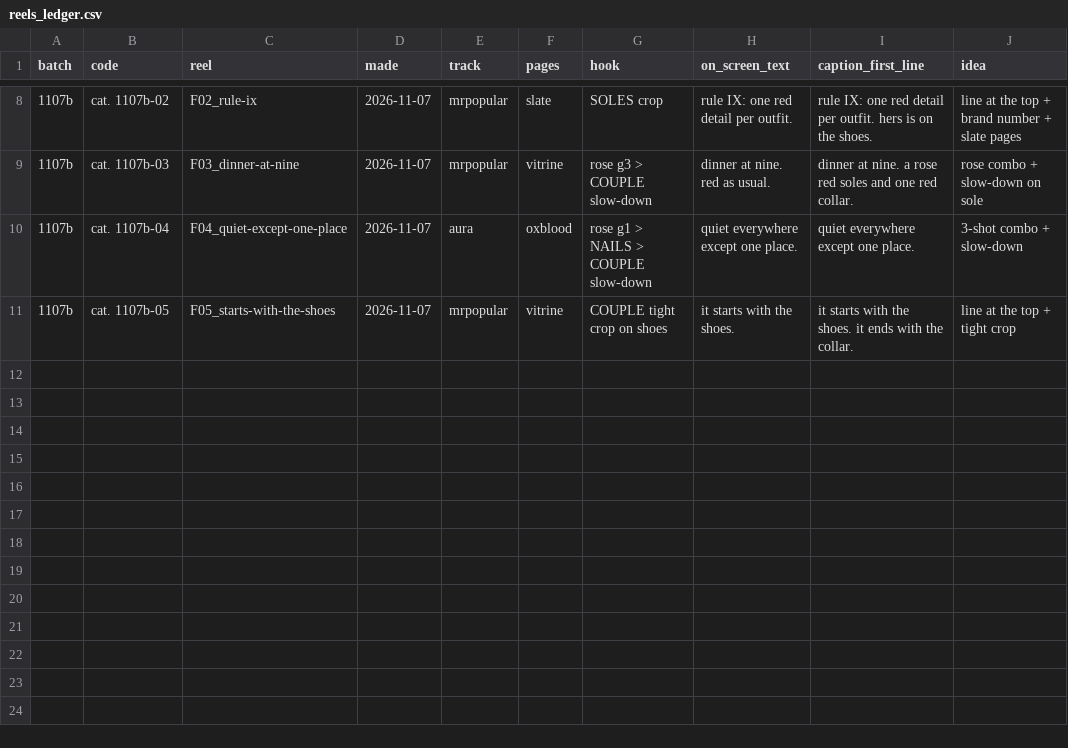
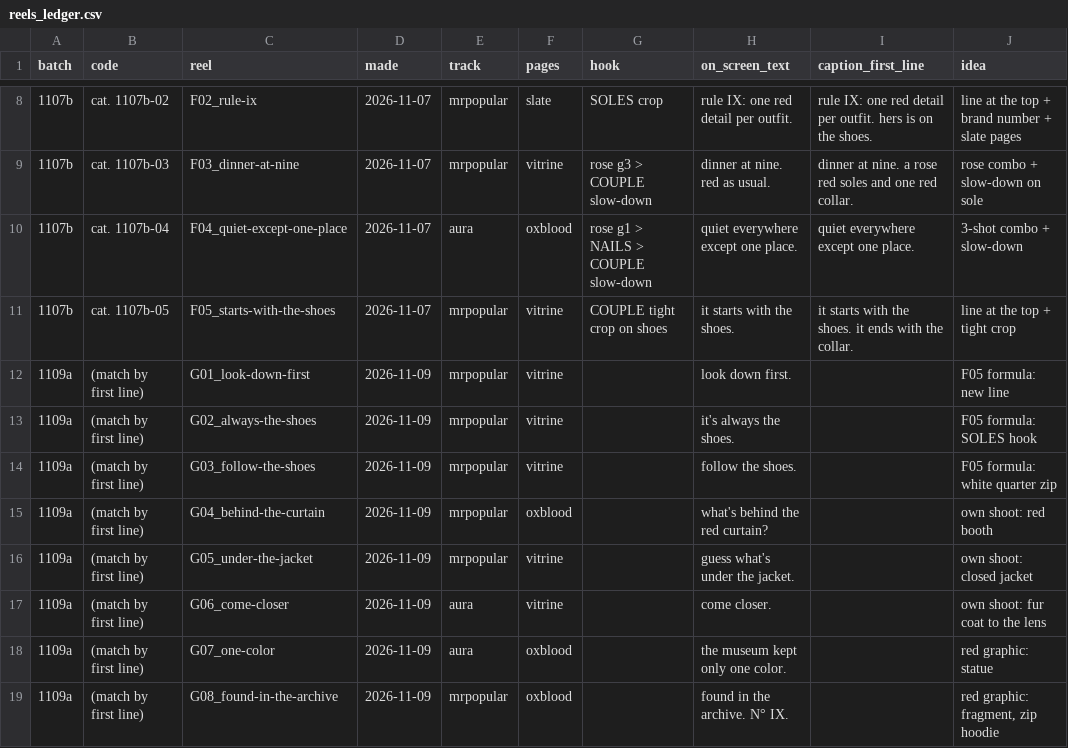
Before and after one commit to skiiskiiskiiskii/9sky-reels, a CSV file: reels_ledger.csv, drawn as a sheet; only a part is shown, gaps mark what is left out.

```diff
--- a/reels_ledger.csv
+++ b/reels_ledger.csv
@@ -11 +11,9 @@ batch,code,reel,made,track,pages,hook,on_screen_text,caption_first_line,idea
 1107b,cat. 1107b-05,F05_starts-with-the-shoes,2026-11-07,mrpopular,vitrine,COUPLE tight crop on shoes,it starts with the shoes.,it starts with the shoes. it ends with the collar.,line at the top + tight crop
+1109a,(match by first line),G01_look-down-first,2026-11-09,mrpopular,vitrine,,look down first.,,F05 formula: new line
+1109a,(match by first line),G02_always-the-shoes,2026-11-09,mrpopular,vitrine,,it's always the shoes.,,F05 formula: SOLES hook
+1109a,(match by first line),G03_follow-the-shoes,2026-11-09,mrpopular,vitrine,,follow the shoes.,,F05 formula: white quarter zip
+1109a,(match by first line),G04_behind-the-curtain,2026-11-09,mrpopular,oxblood,,what's behind the red curtain?,,own shoot: red booth
+1109a,(match by first line),G05_under-the-jacket,2026-11-09,mrpopular,vitrine,,guess what's under the jacket.,,own shoot: closed jacket
+1109a,(match by first line),G06_come-closer,2026-11-09,aura,vitrine,,come closer.,,own shoot: fur coat to the lens
+1109a,(match by first line),G07_one-color,2026-11-09,aura,oxblood,,the museum kept only one color.,,red graphic: statue
+1109a,(match by first line),G08_found-in-the-archive,2026-11-09,mrpopular,oxblood,,found in the archive. N° IX.,,"red graphic: fragment, zip hoodie"
```
Also changed, not shown: 11 other files.
